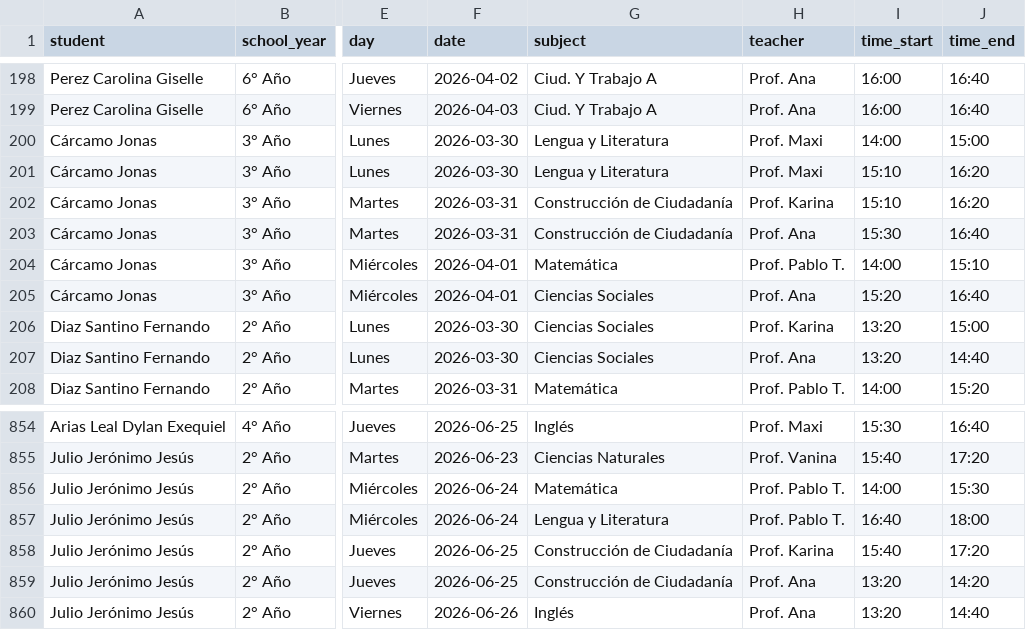
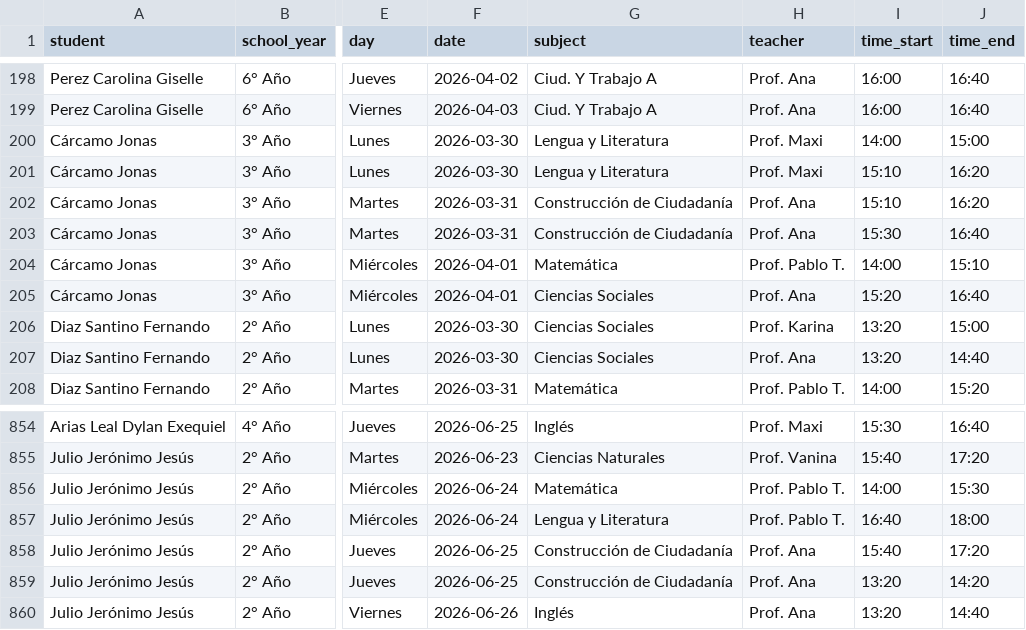
Before and after one commit to kernel7-oss/302dashboard, a CSV file: dashboard_data/clases_detalladas.csv, drawn as a sheet; only a part is shown, gaps mark what is left out; the diff covers the shown part only; the diff names each change by its address in the sheet, - before the commit and + after, or states it on an @@ line.

```diff
--- a/dashboard_data/clases_detalladas.csv
+++ b/dashboard_data/clases_detalladas.csv
-H202 (teacher): Prof. Karina
+H202 (teacher): Prof. Ana
-H858 (teacher): Prof. Karina
+H858 (teacher): Prof. Ana
```
Also changed, not shown: 11 edited cells elsewhere in this file, 3 other files.
